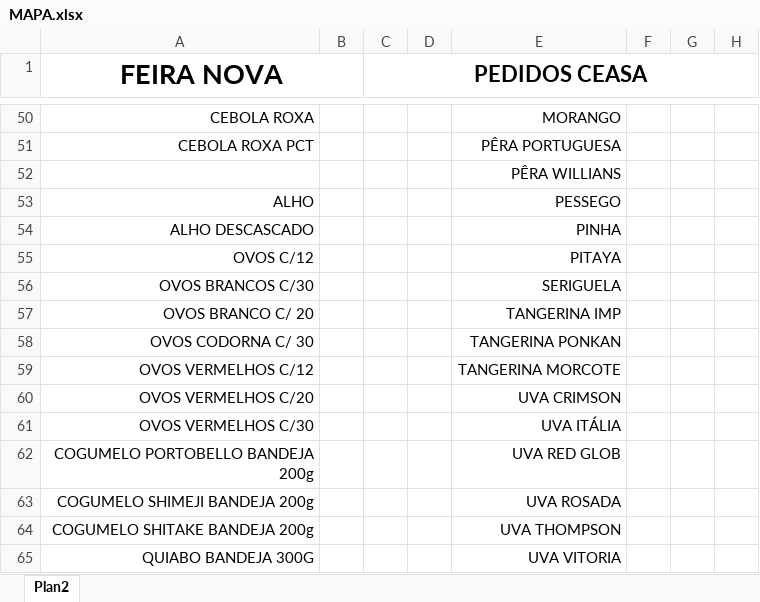
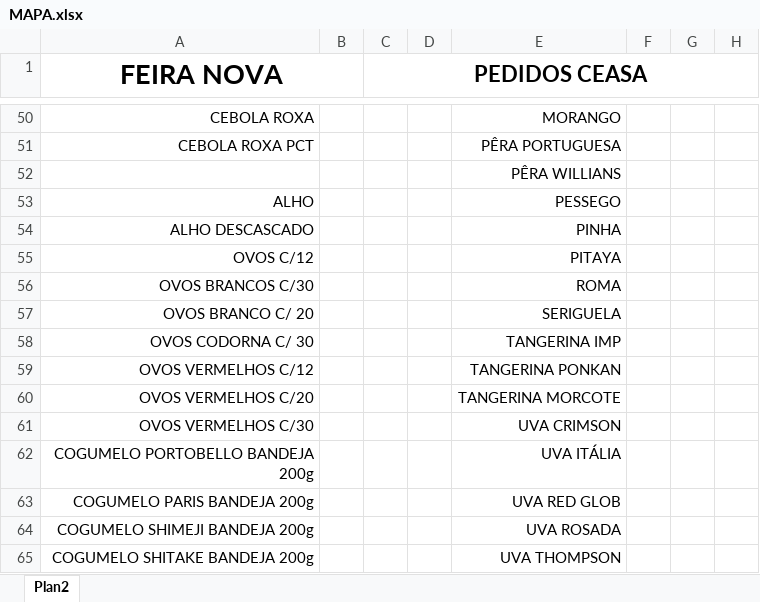
Before and after one commit to fernandonicolau/feira-nova, an Excel workbook: template/mapa/MAPA.xlsx, sheet Plan2, drawn as a sheet; only a part is shown, gaps mark what is left out; the shorter side is filled out with more unchanged rows; values as stored, in another font and other column widths than the file's, no borders; the diff names each change by its address in the sheet, - before the commit and + after, or states it on an @@ line.

Commit message:
fix: ajustar normalizacao de produtos do mapa
- padroniza saidas de cogumelos com BANDEJA 200g
- corrige correspondencia de QUIABO BANDEJA 300G
- adiciona BATATA CALABRESA como BATATA BOLINHA
- ajusta saidas de ovos C/20 e C/30
- evita interpretar C/20 como quantidade
- padroniza PERA WILLIAMS como PÊRA WILLIANS

```diff
--- a/template/mapa/MAPA.xlsx (sheet Plan2)
+++ b/template/mapa/MAPA.xlsx (sheet Plan2)
-E56: SERIGUELA
+E56: ROMA
-E57: TANGERINA IMP
+E57: SERIGUELA
-E58: TANGERINA PONKAN
+E58: TANGERINA IMP
-E59: TANGERINA MORCOTE
+E59: TANGERINA PONKAN
-E60: UVA CRIMSON
+E60: TANGERINA MORCOTE
-E61: UVA ITÁLIA
+E61: UVA CRIMSON
-E62: UVA RED GLOB
+E62: UVA ITÁLIA
+row 63: COGUMELO PARIS BANDEJA 200g |  |  |  | UVA RED GLOB
```
Also changed, not shown: template/mapa/MAPA3.xlsx, 2 other files.
